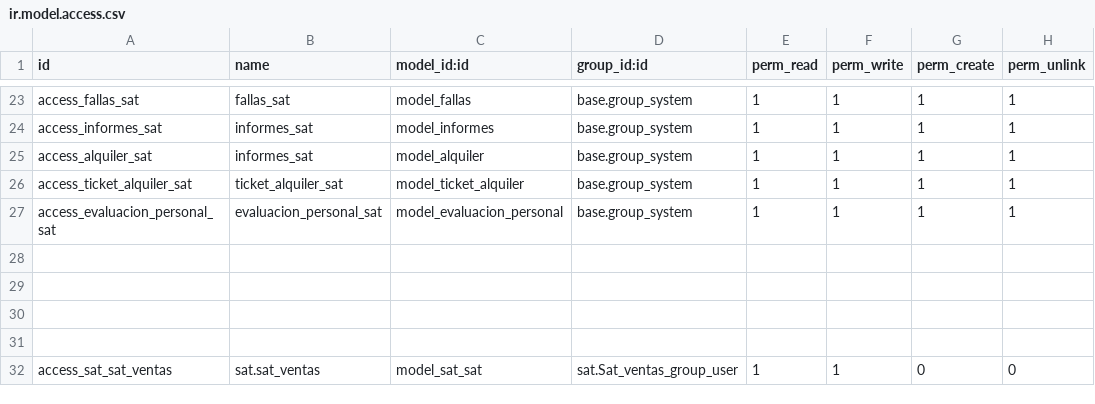
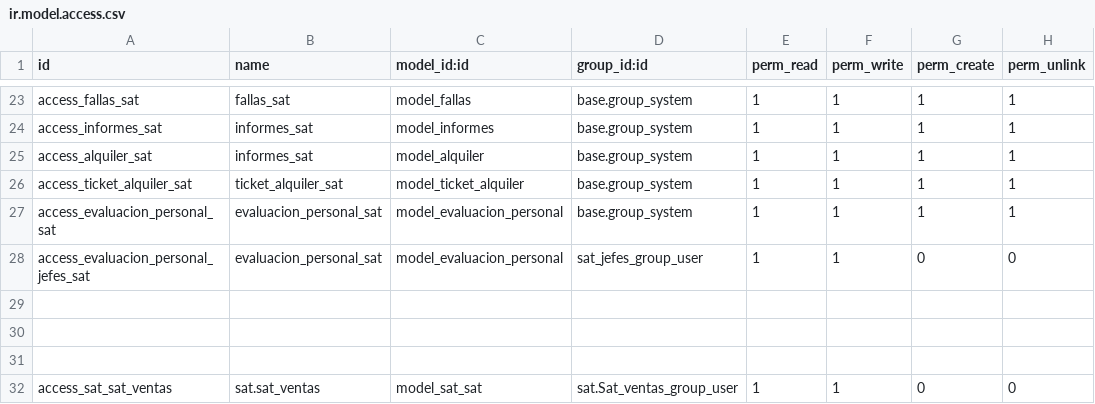
Before and after one commit to isidrovera/sat, a CSV file: security/ir.model.access.csv, drawn as a sheet; only a part is shown, gaps mark what is left out; the diff names each change by its address in the sheet, - before the commit and + after, or states it on an @@ line.

Commit message:
Update ir.model.access.csv

```diff
--- a/security/ir.model.access.csv
+++ b/security/ir.model.access.csv
-row 28: (empty)
+row 28: access_evaluacion_personal_jefes_sat | evaluacion_personal_sat | model_evaluacion_personal | sat_jefes_group_user | 1 | 1 | 0 | 0
```
